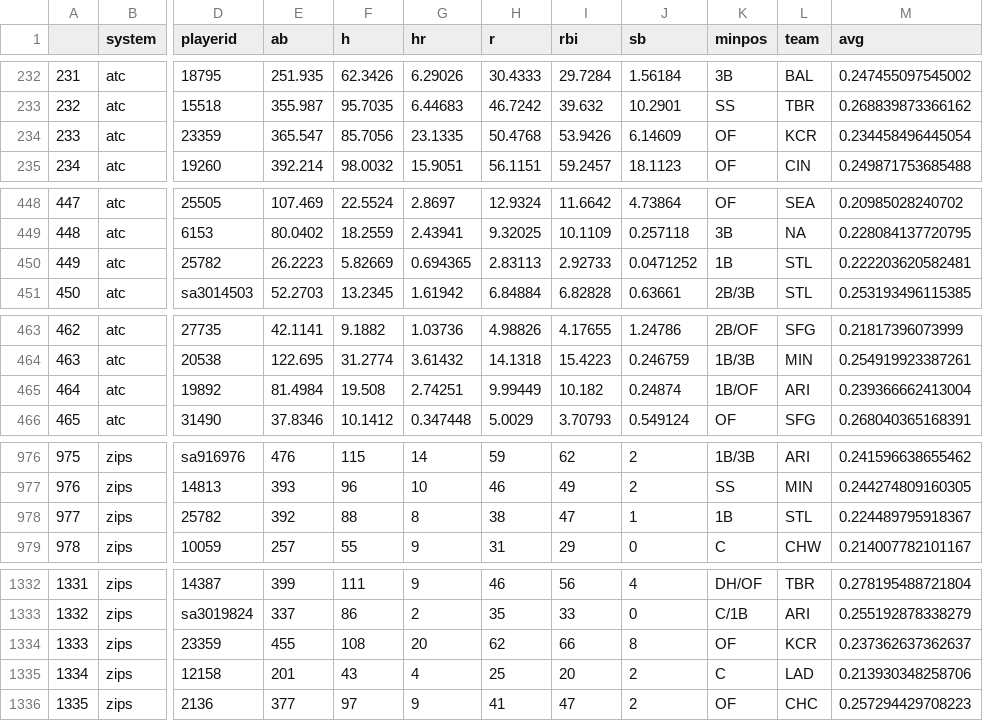
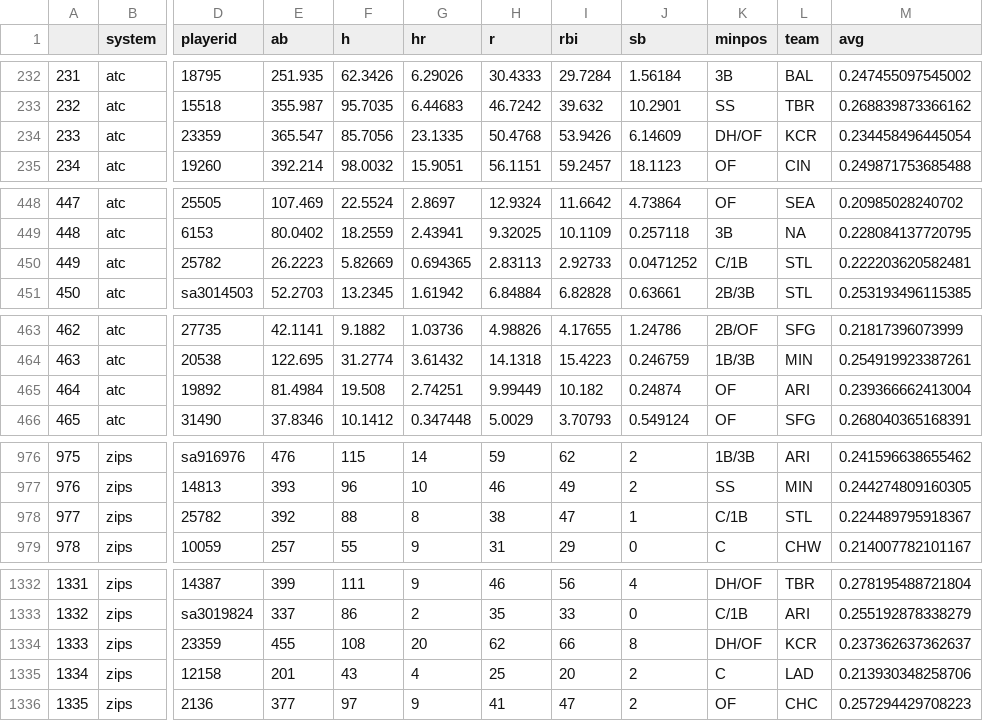
Before and after one commit to SamuelLachance/Betting, a CSV file: ottoneu/hitters_df.csv, drawn as a sheet; only a part is shown, gaps mark what is left out; the diff covers the shown part only; the diff names each change by its address in the sheet, - before the commit and + after, or states it on an @@ line.

```diff
--- a/ottoneu/hitters_df.csv
+++ b/ottoneu/hitters_df.csv
-K234 (minpos): OF
+K234 (minpos): DH/OF
-K450 (minpos): 1B
+K450 (minpos): C/1B
-K465 (minpos): 1B/OF
+K465 (minpos): OF
-K978 (minpos): 1B
+K978 (minpos): C/1B
-K1334 (minpos): OF
+K1334 (minpos): DH/OF
```
Also changed, not shown: 17 edited cells elsewhere in this file, ottoneu/all_pitchers.csv, ottoneu/bum_bum_pitchers.csv, 3 other files.
